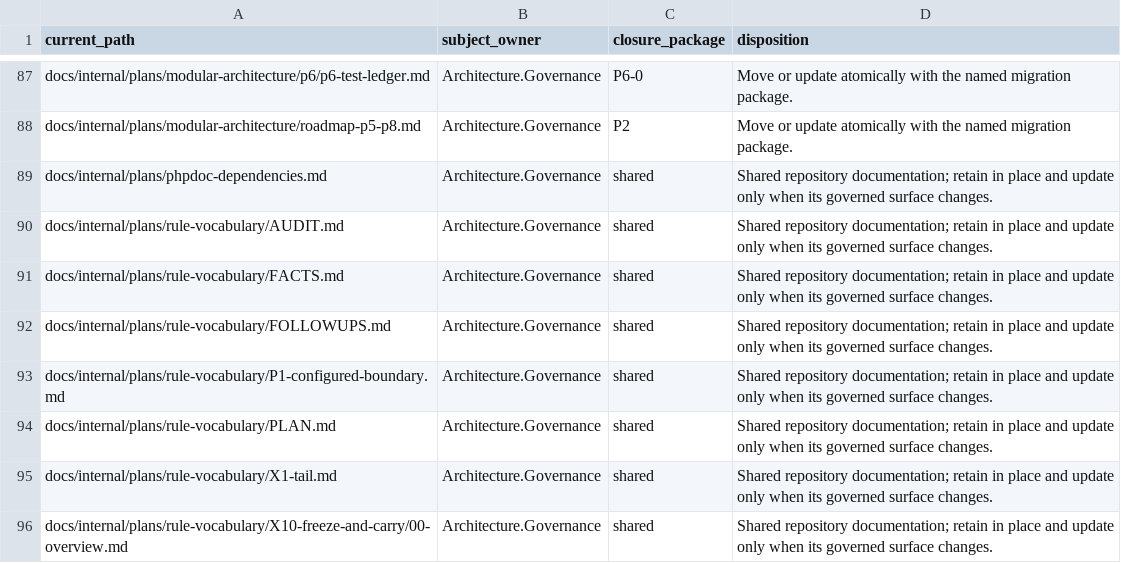
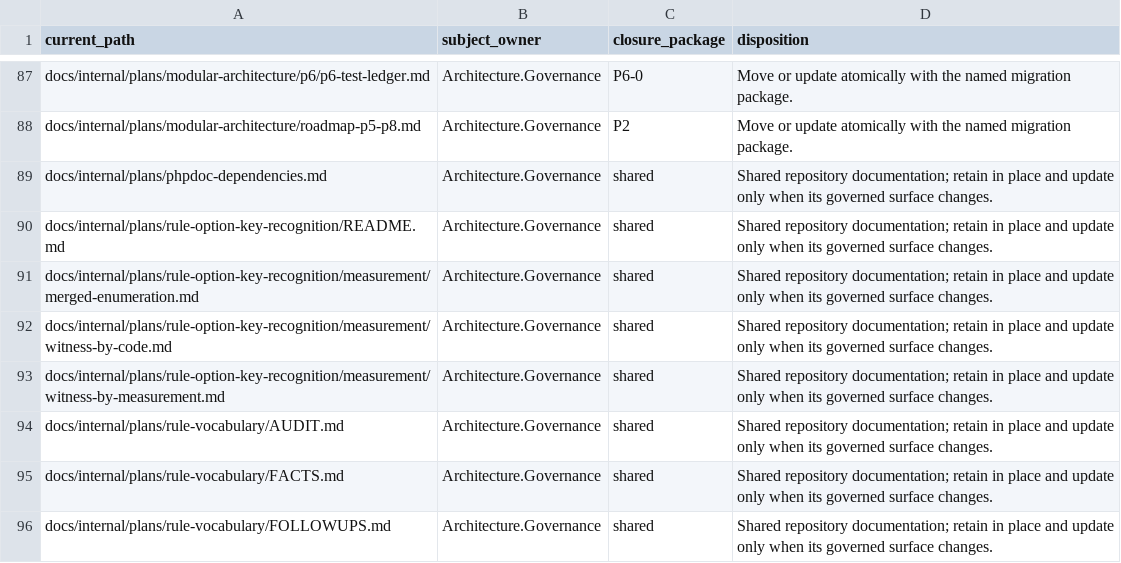
Before and after one commit to qualimetrix/qualimetrix, a TSV file: docs/internal/generated/modular-architecture/documentation-ownership.tsv, drawn as a sheet; only a part is shown, gaps mark what is left out; the shorter side is filled out with more unchanged rows; the diff names each change by its address in the sheet, - before the commit and + after, or states it on an @@ line.

```diff
--- a/docs/internal/generated/modular-architecture/documentation-ownership.tsv
+++ b/docs/internal/generated/modular-architecture/documentation-ownership.tsv
+row 90: docs/internal/plans/rule-option-key-recognition/README.md | Architecture.Governance | shared | Shared repository documentation; retain in place and update only when its governed surface changes.
+row 91: docs/internal/plans/rule-option-key-recognition/measurement/merged-enumeration.md | Architecture.Governance | shared | Shared repository documentation; retain in place and update only when its governed surface changes.
+row 92: docs/internal/plans/rule-option-key-recognition/measurement/witness-by-code.md | Architecture.Governance | shared | Shared repository documentation; retain in place and update only when its governed surface changes.
+row 93: docs/internal/plans/rule-option-key-recognition/measurement/witness-by-measurement.md | Architecture.Governance | shared | Shared repository documentation; retain in place and update only when its governed surface changes.
```
Also changed, not shown: 27 other files.
